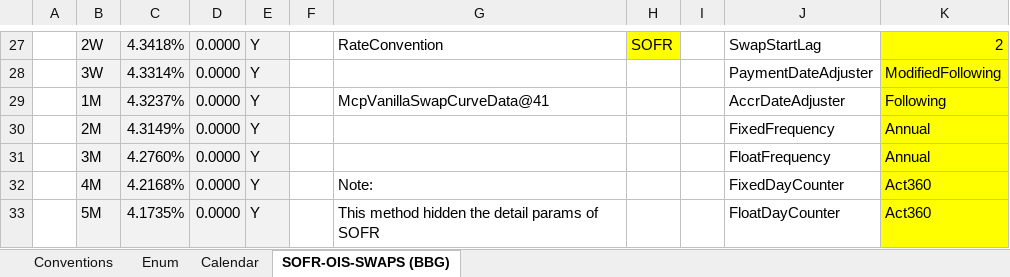
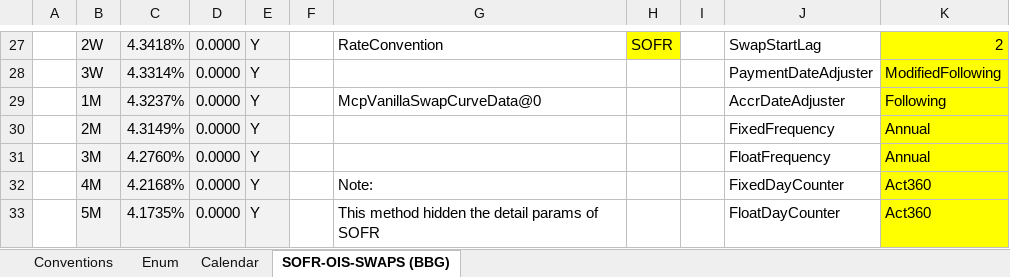
Before and after one commit to MDTSH/mcp_excel, an Excel workbook: excel/en/MCP SOFR Curve (BBG).xlsx, sheet SOFR-OIS-SWAPS (BBG), drawn as a sheet; only a part is shown, gaps mark what is left out; values as stored, in another font and other column widths than the file's, no borders; charts and pictures not drawn; the diff covers the shown part only; the diff names each change by its address in the sheet, - before the commit and + after, or states it on an @@ line.

```diff
--- a/excel/en/MCP SOFR Curve (BBG).xlsx (sheet SOFR-OIS-SWAPS (BBG))
+++ b/excel/en/MCP SOFR Curve (BBG).xlsx (sheet SOFR-OIS-SWAPS (BBG))
-G29: McpVanillaSwapCurveData@41
+G29: McpVanillaSwapCurveData@0
```
Also changed, not shown: 3 added rows, 3 removed rows and 42 edited cells elsewhere in this sheet, sheet Calendar, charts or pictures, excel/zh/MCP SOFR Curve (BBG).xlsx, 14 other files.
